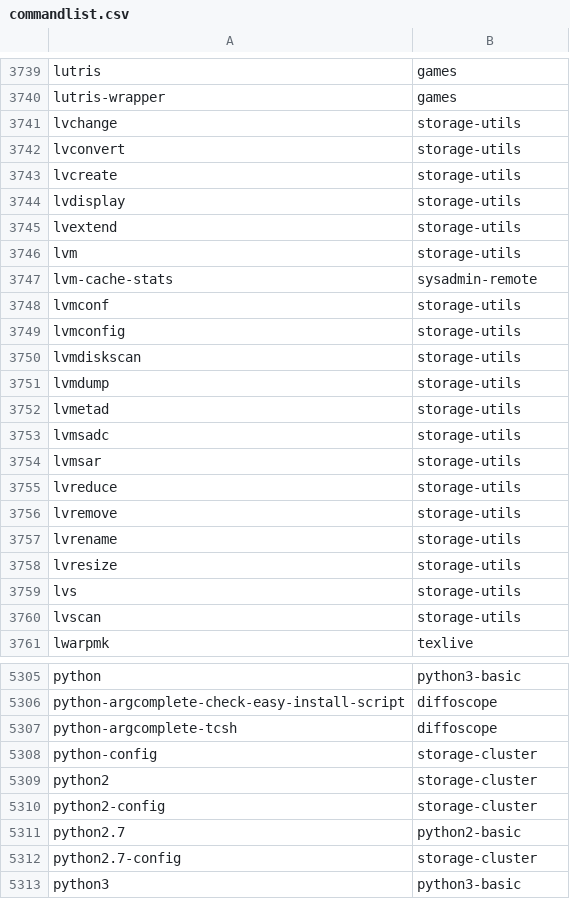
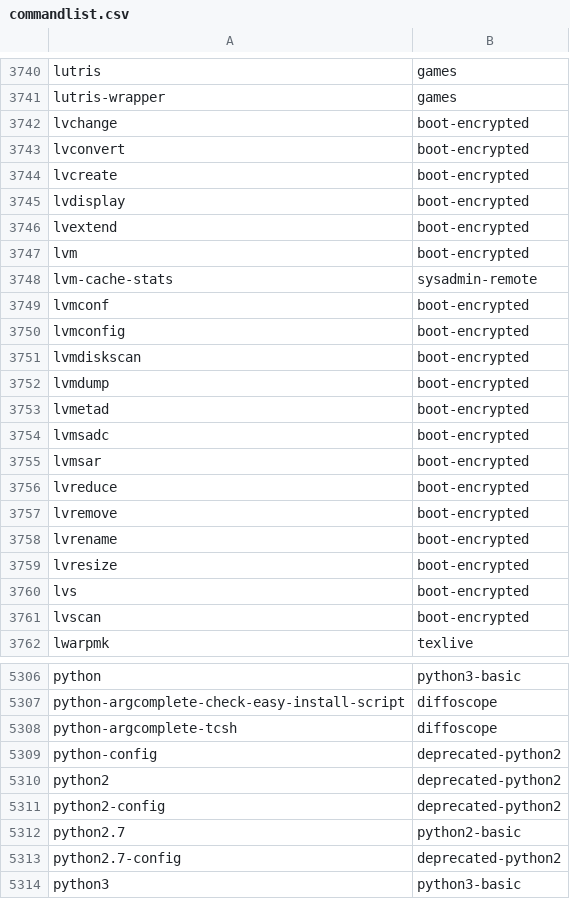
Before and after one commit to clearlinux-pkgs/cnf, a CSV file: commandlist.csv, drawn as a sheet; only a part is shown, gaps mark what is left out; the diff covers the shown part only.

```diff
--- a/commandlist.csv
+++ b/commandlist.csv
@@ -3740,22 +3741,22 @@ lutris	games
 lutris-wrapper	games
-lvchange	storage-utils
-lvconvert	storage-utils
-lvcreate	storage-utils
-lvdisplay	storage-utils
-lvextend	storage-utils
-lvm	storage-utils
+lvchange	boot-encrypted
+lvconvert	boot-encrypted
+lvcreate	boot-encrypted
+lvdisplay	boot-encrypted
+lvextend	boot-encrypted
+lvm	boot-encrypted
 lvm-cache-stats	sysadmin-remote
-lvmconf	storage-utils
-lvmconfig	storage-utils
-lvmdiskscan	storage-utils
-lvmdump	storage-utils
-lvmetad	storage-utils
-lvmsadc	storage-utils
-lvmsar	storage-utils
-lvreduce	storage-utils
-lvremove	storage-utils
-lvrename	storage-utils
-lvresize	storage-utils
-lvs	storage-utils
-lvscan	storage-utils
+lvmconf	boot-encrypted
+lvmconfig	boot-encrypted
+lvmdiskscan	boot-encrypted
+lvmdump	boot-encrypted
+lvmetad	boot-encrypted
+lvmsadc	boot-encrypted
+lvmsar	boot-encrypted
+lvreduce	boot-encrypted
+lvremove	boot-encrypted
+lvrename	boot-encrypted
+lvresize	boot-encrypted
+lvs	boot-encrypted
+lvscan	boot-encrypted
 lwarpmk	texlive
@@ -5307,7 +5308,7 @@ python-argcomplete-check-easy-install-script	diffoscope
 python-argcomplete-tcsh	diffoscope
-python-config	storage-cluster
-python2	storage-cluster
-python2-config	storage-cluster
+python-config	deprecated-python2
+python2	deprecated-python2
+python2-config	deprecated-python2
 python2.7	python2-basic
-python2.7-config	storage-cluster
+python2.7-config	deprecated-python2
 python3	python3-basic
```
Also changed, not shown: 1 added row and 73 edited cells elsewhere in this file, 2 other files.
